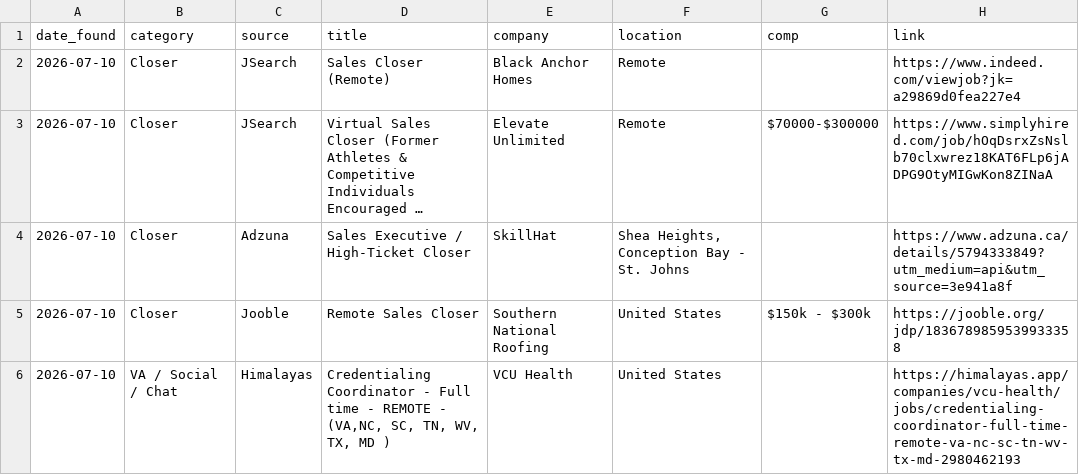
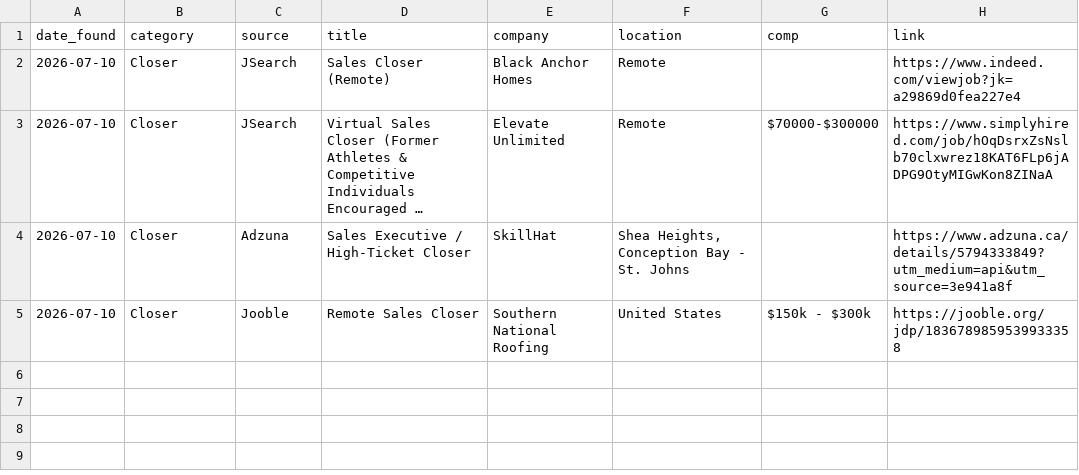
Before and after one commit to annaaimodel/better-prompt-ai-main, a CSV file: jobs/daily/2026-07-10.csv, drawn as a sheet; long unchanged cells end in …; the diff names each change by its address in the sheet, - before the commit and + after, or states it on an @@ line.

```diff
--- a/jobs/daily/2026-07-10.csv
+++ b/jobs/daily/2026-07-10.csv
-row 6: 2026-07-10 | VA / Social / Chat | Himalayas | Credentialing Coordinator - Full time - REMOTE - (VA,NC, SC, TN, WV, TX, MD ) | VCU Health | United States |  | https://himalayas.app/companies/vcu-health/jobs/credentialing-coordinator-full-time-remote-va-nc-sc-tn-wv-tx-md-2980462193
```
Also changed, not shown: 4 other files.
